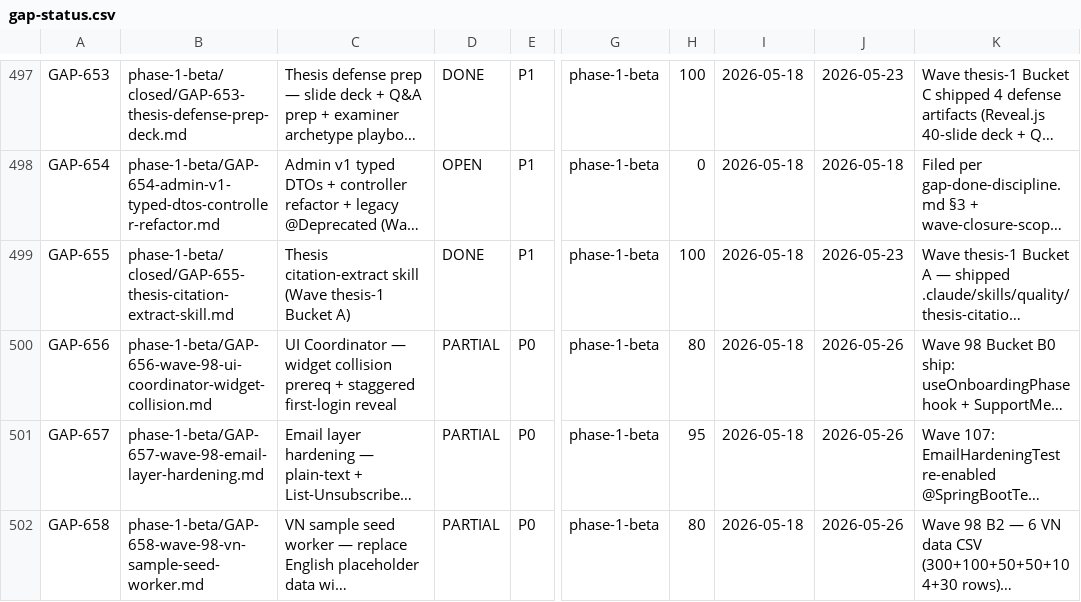
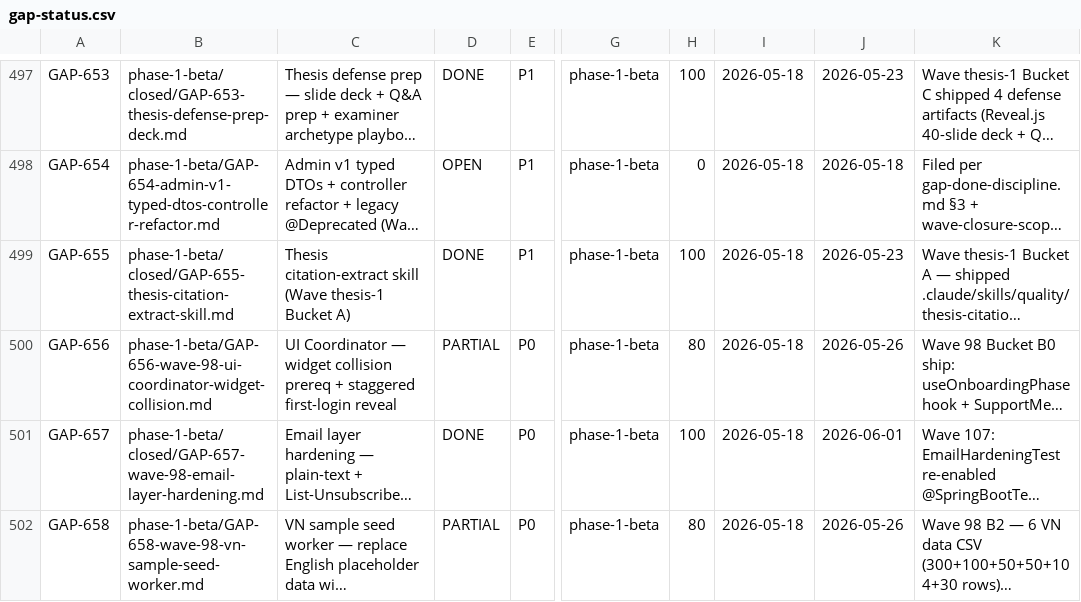
Before and after one commit to VictorAurelius/2026-Kite-Class-Platform, a CSV file: documents/04-quality/gaps/gap-status.csv, drawn as a sheet; only a part is shown, gaps mark what is left out; long unchanged cells end in …; the diff covers the shown part only; the diff names each change by its address in the sheet, - before the commit and + after, or states it on an @@ line.

Commit message:
chore(wave-meta-7-closure): 19 SHIPPED-DONE flip + 4-target sync + Scope-Completeness Reconciliation (#2005)
Wave meta-7 META P0+P1 stale-status audit SHIPPED 2026-06-01.

## Audit outcome (172 gaps)

- 19 SHIPPED-DONE → flip CSV status=DONE + completion_pct=100 + git mv → phase-1-beta/closed/
- 50 PARTIAL adjust completion_pct (14 UP + 15 DOWN + 21 others) — apply Wave meta-8
- 14 SCOPE-REVISE flag (Bucket D 10 + Bucket B 1 + Bucket C 3) — rewrite Wave meta-8
- 1 DROP candidate (GAP-444 defer-by-design) — WONTFIX Wave meta-8
- 87 OPEN+PARTIAL keep last_verified refresh — applied via audit-only

## 19 SHIPPED-DONE flipped this PR

GAP-212/370/503/534/535/538/607/609/657/659/674/728/744/752/753/785/790/791/792
→ all moved to phase-1-beta/closed/ + CSV row updated.

## Drift class confirmation

38% drift (65/172) validates GAP-791/792 origin trigger hypothesis. Pattern systemic
— CSV completion_pct lags sub-PR ship cadence + Status field rarely flipped post-fix.

## 4-target post-merge sync (per post-merge-sync-completeness.md)

1. gap-status.csv: 19 DONE flip + filename moves
2. ROADMAP.md §🎯: Wave meta-7 closure snapshot prepended
3. wave-history.jsonl: Wave meta-7 entry appended
4. MEMORY.md: no new memory entry này wave

## Scope-Completeness Reconciliation (per wave-closure-scope-completeness.md §3)

See closure PR body — 7 plan §3 scope items + paired META rule + paired Zalo gaps tracked.

## META follow-up (Wave meta-8 candidates surfaced)

- audit-cadence systemic enforcement (5/7 audit-cadence gaps miss pattern)
- CSV ↔ AC structure desync auto-sync (10 cases Bucket D)
- 3 SCOPE-REVISE rules genuinely never shipped: GAP-461 brand-clearance, GAP-615 retro 4-extensions, GAP-723 pre-mutation §1.6 Java

## Local CI parity (per ci-queue-local-runner-threshold.md)

4/4 PASS local:
- check-gap-status-csv ✅ (640 rows)
- check-gap-folder-location ✅
- check-wave-plan-completeness ✅
- check-docs-folder-volume ✅

Co-authored-by: VictorAurelius <vannkite@outlook.com>

```diff
--- a/documents/04-quality/gaps/gap-status.csv
+++ b/documents/04-quality/gaps/gap-status.csv
-B501: phase-1-beta/GAP-657-wave-98-email-layer-hardening.md
+B501: phase-1-beta/closed/GAP-657-wave-98-email-layer-hardening.md
-D501: PARTIAL
+D501: DONE
-H501: 95
+H501: 100
-J501: 2026-05-26
+J501: 2026-06-01
```
Also changed, not shown: 72 edited cells elsewhere in this file, 22 other files.
